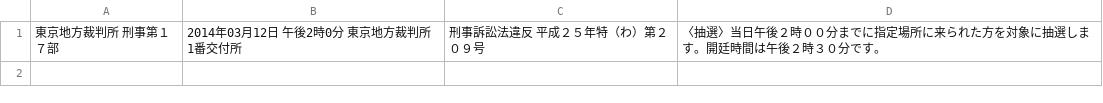
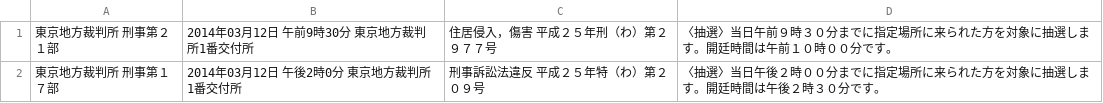
Before and after one commit to wktk/botyo_koufu, a CSV file: data/15/2014-03-12.csv, drawn as a sheet.

```diff
--- a/data/15/2014-03-12.csv
+++ b/data/15/2014-03-12.csv
@@ -1 +1,2 @@
+東京地方裁判所　　刑事第２１部,2014年03月12日　午前9時30分　東京地方裁判所1番交付所,住居侵入，傷害　平成２５年刑（わ）第２９７７号,〈抽選〉当日午前９時３０分までに指定場所に来られた方を対象に抽選します。開廷時間は午前１０時００分です。
 東京地方裁判所　　刑事第１７部,2014年03月12日　午後2時0分　東京地方裁判所1番交付所,刑事訴訟法違反　平成２５年特（わ）第２０９号,〈抽選〉当日午後２時００分までに指定場所に来られた方を対象に抽選します。開廷時間は午後２時３０分です。
```
Also changed, not shown: 1 other file.
